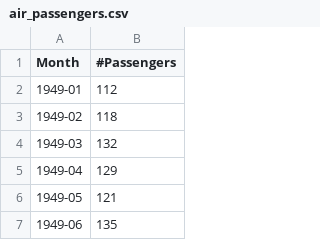
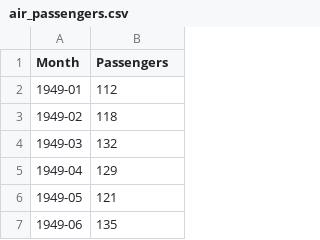
Before and after one commit to erykml/medium_articles, a CSV file: data/air_passengers.csv, drawn as a sheet; only a part is shown.

Commit message:
small changes to the dataset

```diff
--- a/data/air_passengers.csv
+++ b/data/air_passengers.csv
@@ -1,2 +1,2 @@
-Month,#Passengers
+Month,Passengers
 1949-01,112
```
Also changed, not shown: 1 other file.
